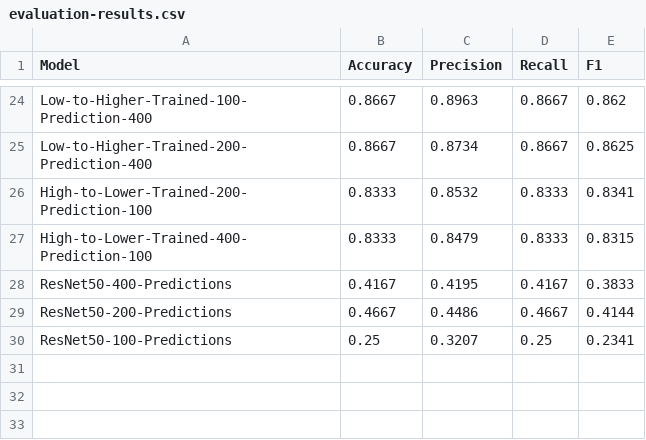
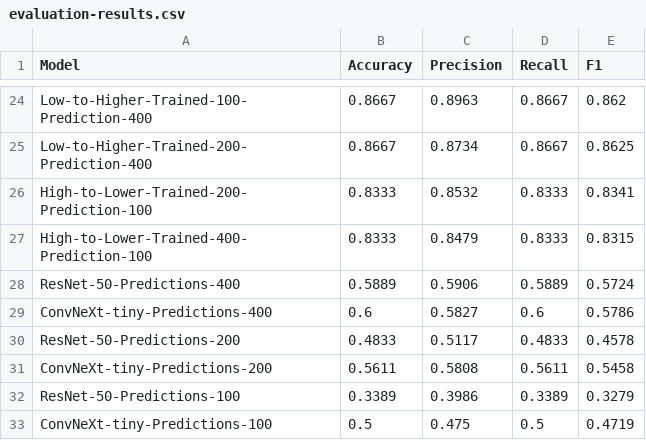
Before and after one commit to Applied-AI-Research-Lab/When-Large-Language-Models-Meet-Computer-Vision-GPT-4o-Vision-Model-Progressive-Fine-Tuning, a CSV file: Datasets/evaluation-results.csv, drawn as a sheet; only a part is shown, gaps mark what is left out.

```diff
--- a/Datasets/evaluation-results.csv
+++ b/Datasets/evaluation-results.csv
@@ -27,4 +27,7 @@ High-to-Lower-Trained-200-Prediction-100,0.8333,0.8532,0.8333,0.8341
 High-to-Lower-Trained-400-Prediction-100,0.8333,0.8479,0.8333,0.8315
-ResNet50-400-Predictions,0.4167,0.4195,0.4167,0.3833
-ResNet50-200-Predictions,0.4667,0.4486,0.4667,0.4144
-ResNet50-100-Predictions,0.25,0.3207,0.25,0.2341
+ResNet-50-Predictions-400,0.5889,0.5906,0.5889,0.5724
+ConvNeXt-tiny-Predictions-400,0.6,0.5827,0.6,0.5786
+ResNet-50-Predictions-200,0.4833,0.5117,0.4833,0.4578
+ConvNeXt-tiny-Predictions-200,0.5611,0.5808,0.5611,0.5458
+ResNet-50-Predictions-100,0.3389,0.3986,0.3389,0.3279
+ConvNeXt-tiny-Predictions-100,0.5,0.475,0.5,0.4719
```
Also changed, not shown: 23 other files.
